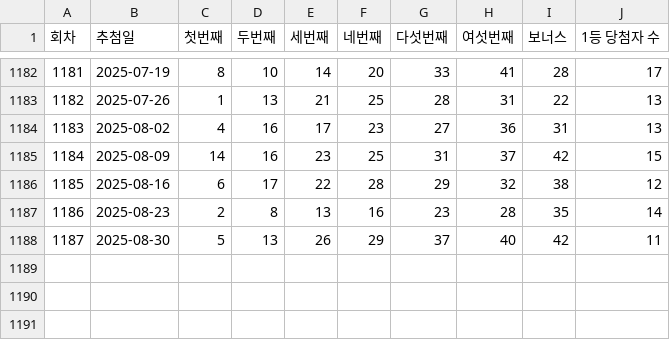
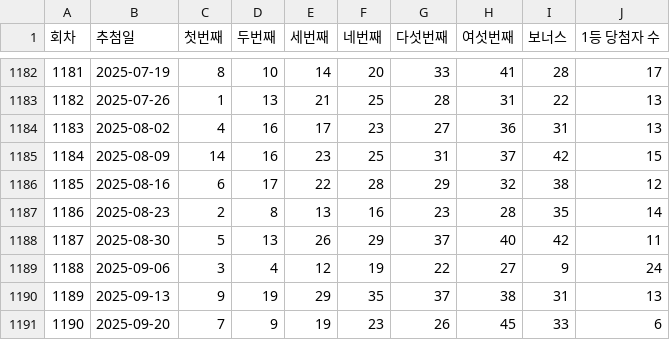
Before and after one commit to pjhwa/lotto_recommender, a CSV file: lotto_data.csv, drawn as a sheet; only a part is shown, gaps mark what is left out.

Commit message:
Update lotto_data.csv

```diff
--- a/lotto_data.csv
+++ b/lotto_data.csv
@@ -1188 +1188,4 @@
 1187,2025-08-30,5,13,26,29,37,40,42,11
+1188,2025-09-06,3,4,12,19,22,27,9,24
+1189,2025-09-13,9,19,29,35,37,38,31,13
+1190,2025-09-20,7,9,19,23,26,45,33,6
```
